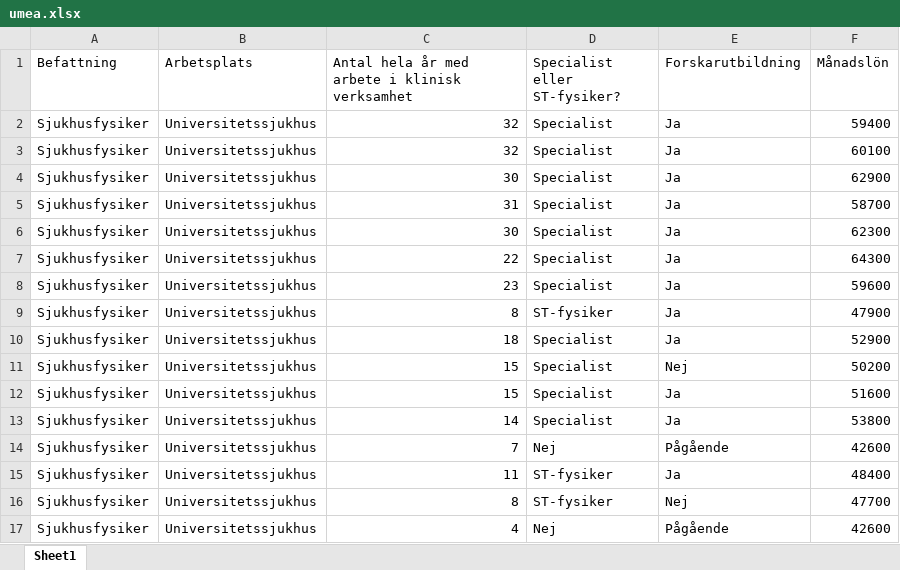
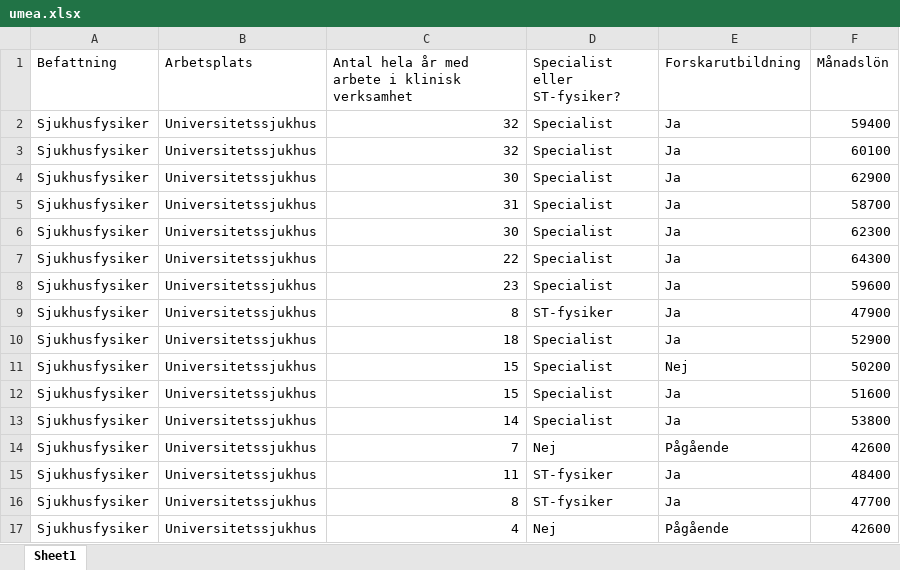
Before and after one commit to jojo23-coder/pay-calculator, an Excel workbook: docs/data/umea.xlsx, sheet Sheet1, drawn as a sheet; values as stored, in another font and other column widths than the file's, no borders; the diff names each change by its address in the sheet, - before the commit and + after, or states it on an @@ line.

Commit message:
corrected input data

```diff
--- a/docs/data/umea.xlsx (sheet Sheet1)
+++ b/docs/data/umea.xlsx (sheet Sheet1)
-E16 (Forskarutbildning): Nej
+E16 (Forskarutbildning): Ja
```
Also changed, not shown: 3 other files.
